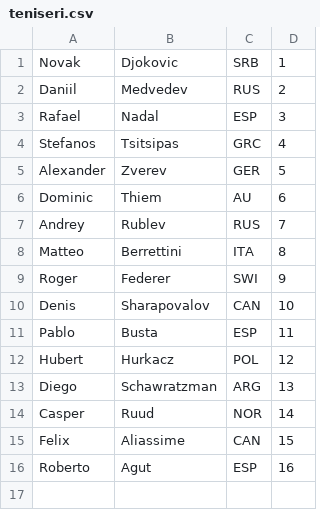
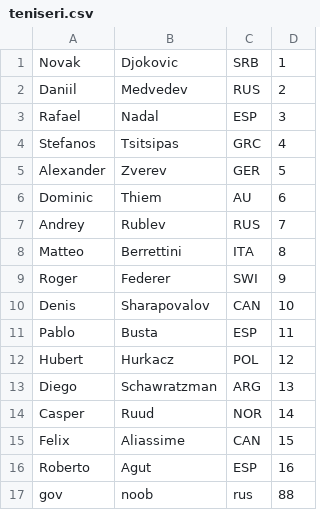
Before and after one commit to bgdn-r/tennisTournmanet, a CSV file: teniseri.csv, drawn as a sheet.

```diff
--- a/teniseri.csv
+++ b/teniseri.csv
@@ -16 +16,2 @@ Felix,Aliassime,CAN,15
 Roberto,Agut,ESP,16
+gov,noob,rus,88
```
Also changed, not shown: 2 other files.
